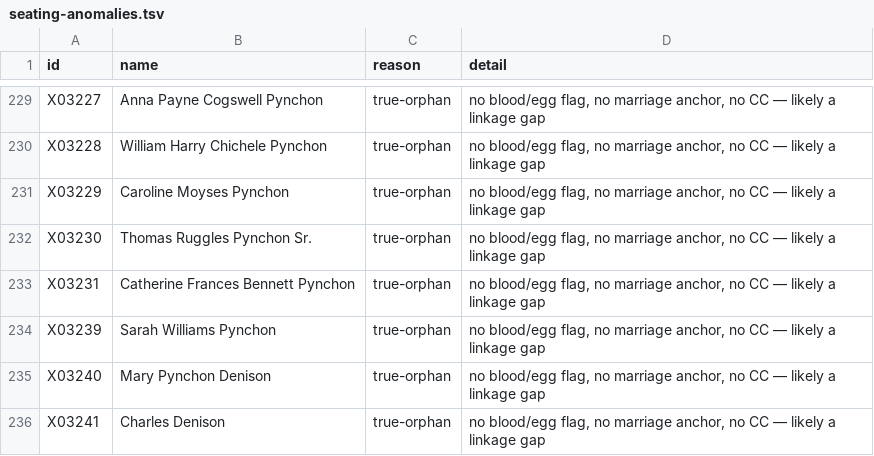
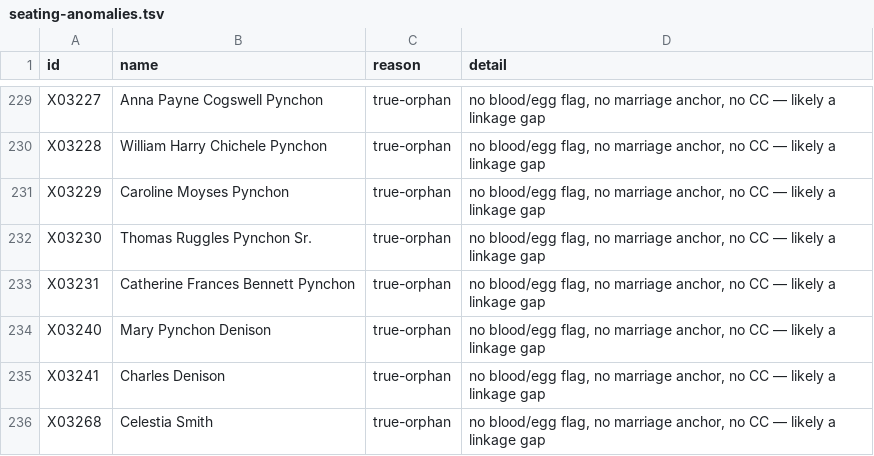
Before and after one commit to 35degrees/hookerfamily041726, a TSV file: seating-anomalies.tsv, drawn as a sheet; only a part is shown, gaps mark what is left out; the shorter side is filled out with more unchanged rows.

Commit message:
Cuff told once on Sarah's card; Doc Pynchon dated; X03239 deleted on instruction

```diff
--- a/seating-anomalies.tsv
+++ b/seating-anomalies.tsv
@@ -233,3 +233,2 @@ X03230	Thomas Ruggles Pynchon Sr.	true-orphan	no blood/egg flag, no marriage anc
 X03231	Catherine Frances Bennett Pynchon	true-orphan	no blood/egg flag, no marriage anchor, no CC — likely a linkage gap
-X03239	Sarah Williams Pynchon	true-orphan	no blood/egg flag, no marriage anchor, no CC — likely a linkage gap
 X03240	Mary Pynchon Denison	true-orphan	no blood/egg flag, no marriage anchor, no CC — likely a linkage gap
```
Also changed, not shown: 1 other file.
